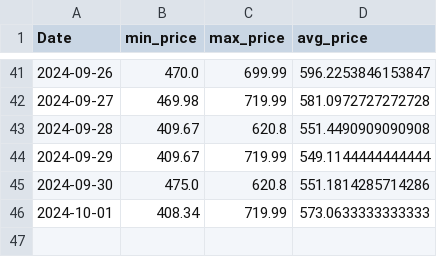
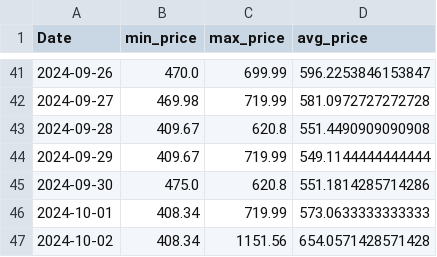
Before and after one commit to morilucas/camel, a CSV file: aggregated_data.csv, drawn as a sheet; only a part is shown, gaps mark what is left out.

```diff
--- a/aggregated_data.csv
+++ b/aggregated_data.csv
@@ -46 +46,2 @@ Date,min_price,max_price,avg_price
 2024-10-01,408.34,719.99,573.0633333333333
+2024-10-02,408.34,1151.56,654.0571428571428
```
Also changed, not shown: scraped_data.csv.
